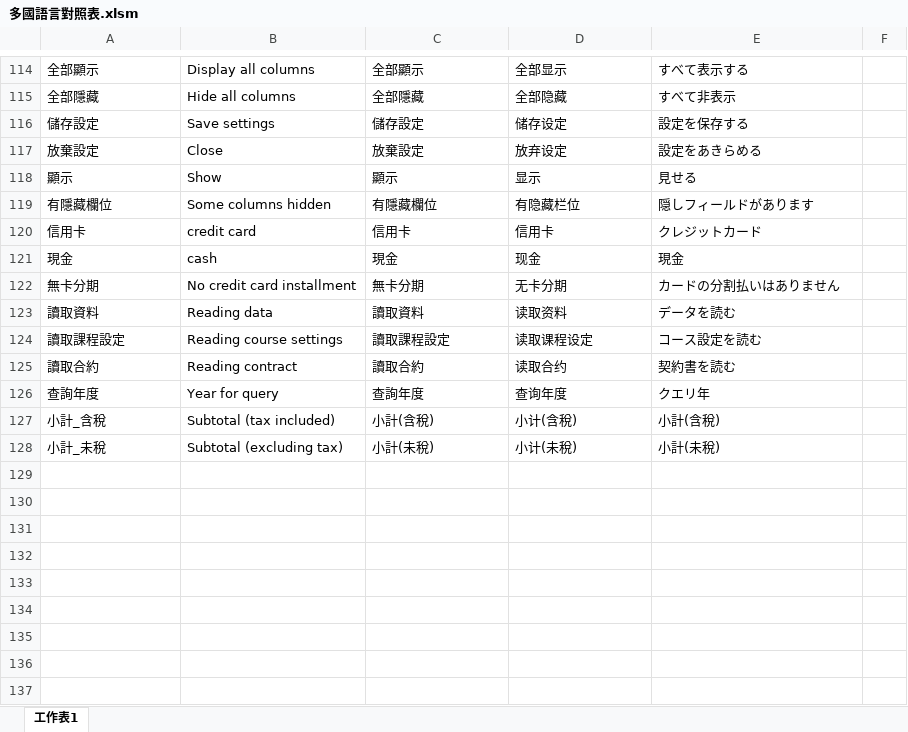
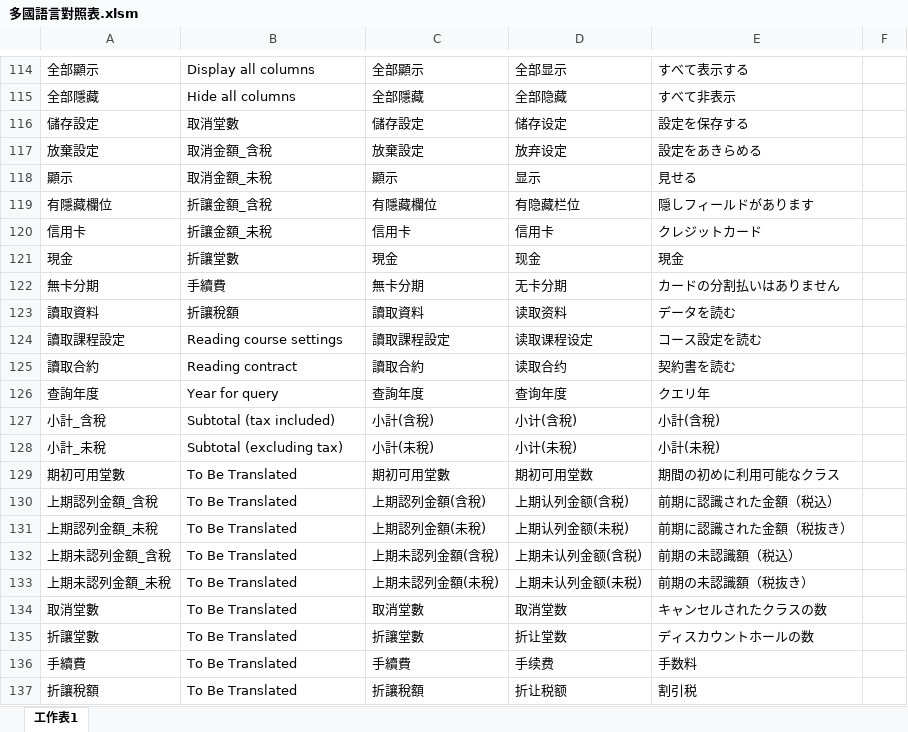
Before and after one commit to rizap-crm/web-tools, an Excel workbook: XLSM/多國語言對照表.xlsm, sheet 工作表1, drawn as a sheet; only a part is shown, gaps mark what is left out; values as stored, in another font and other column widths than the file's, no borders; charts and pictures not drawn; the diff names each change by its address in the sheet, - before the commit and + after, or states it on an @@ line.

```diff
--- a/XLSM/多國語言對照表.xlsm (sheet 工作表1)
+++ b/XLSM/多國語言對照表.xlsm (sheet 工作表1)
-B116: Save settings
+B116: 取消堂數
-B117: Close
+B117: 取消金額_含稅
-B118: Show
+B118: 取消金額_未稅
-B119: Some columns hidden
+B119: 折讓金額_含稅
-B120: credit card
+B120: 折讓金額_未稅
-B121: cash
+B121: 折讓堂數
-B122: No credit card installment
+B122: 手續費
-B123: Reading data
+B123: 折讓稅額
+row 129: 期初可用堂數 | To Be Translated | 期初可用堂數 | 期初可用堂数 | 期間の初めに利用可能なクラス
+row 130: 上期認列金額_含稅 | To Be Translated | 上期認列金額(含稅) | 上期认列金额(含税) | 前期に認識された金額（税込）
+row 131: 上期認列金額_未稅 | To Be Translated | 上期認列金額(未稅) | 上期认列金额(未税) | 前期に認識された金額（税抜き）
+row 132: 上期未認列金額_含稅 | To Be Translated | 上期未認列金額(含稅) | 上期未认列金额(含税) | 前期の未認識額（税込）
+row 133: 上期未認列金額_未稅 | To Be Translated | 上期未認列金額(未稅) | 上期未认列金额(未税) | 前期の未認識額（税抜き）
+row 134: 取消堂數 | To Be Translated | 取消堂數 | 取消堂数 | キャンセルされたクラスの数
+row 135: 折讓堂數 | To Be Translated | 折讓堂數 | 折让堂数 | ディスカウントホールの数
+row 136: 手續費 | To Be Translated | 手續費 | 手续费 | 手数料
+row 137: 折讓稅額 | To Be Translated | 折讓稅額 | 折让税额 | 割引税
```
Also changed, not shown: charts or pictures, RIZAP Issues/RIZAP CRM issues.xlsx, XLSM/dataTablesGen.xlsm, 5 other files.
